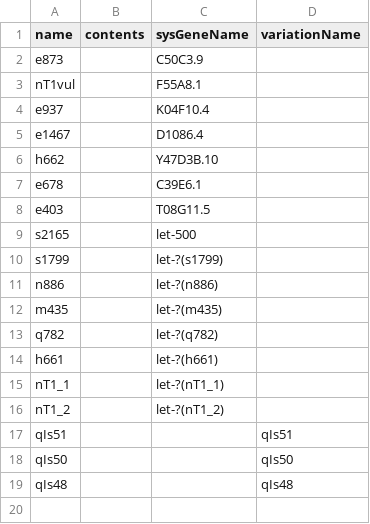
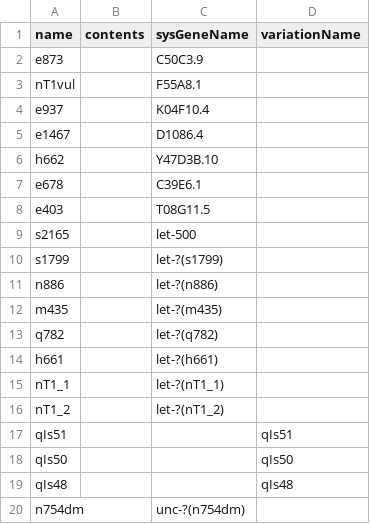
Before and after one commit to mwdavis2/worm-world, a CSV file: data/balancer_alleles/alleles.csv, drawn as a sheet; the diff names each change by its address in the sheet, - before the commit and + after, or states it on an @@ line.

```diff
--- a/data/balancer_alleles/alleles.csv
+++ b/data/balancer_alleles/alleles.csv
+row 20: n754dm |  | unc-?(n754dm)
```
Also changed, not shown: data/balancer_alleles/allele_exprs.csv, data/balancer_alleles/phenotypes.csv, 5 other files.
